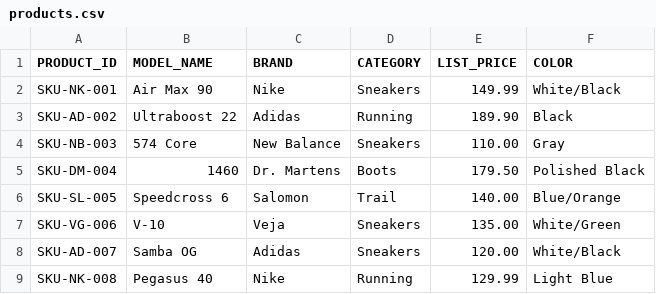
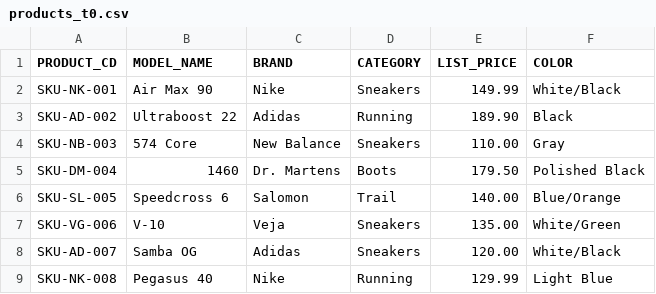
Before and after one commit to Filippo-Ridolfi-sdg/project_dbt, a CSV file: seeds/products_t0.csv (was seeds/products.csv), drawn as a sheet.

```diff
--- a/seeds/products.csv
+++ b/seeds/products_t0.csv
@@ -1,2 +1,2 @@
-PRODUCT_ID,MODEL_NAME,BRAND,CATEGORY,LIST_PRICE,COLOR
+PRODUCT_CD,MODEL_NAME,BRAND,CATEGORY,LIST_PRICE,COLOR
 SKU-NK-001,Air Max 90,Nike,Sneakers,149.99,White/Black
```
Also changed, not shown: seeds/products_t1.csv, 4 other files.
